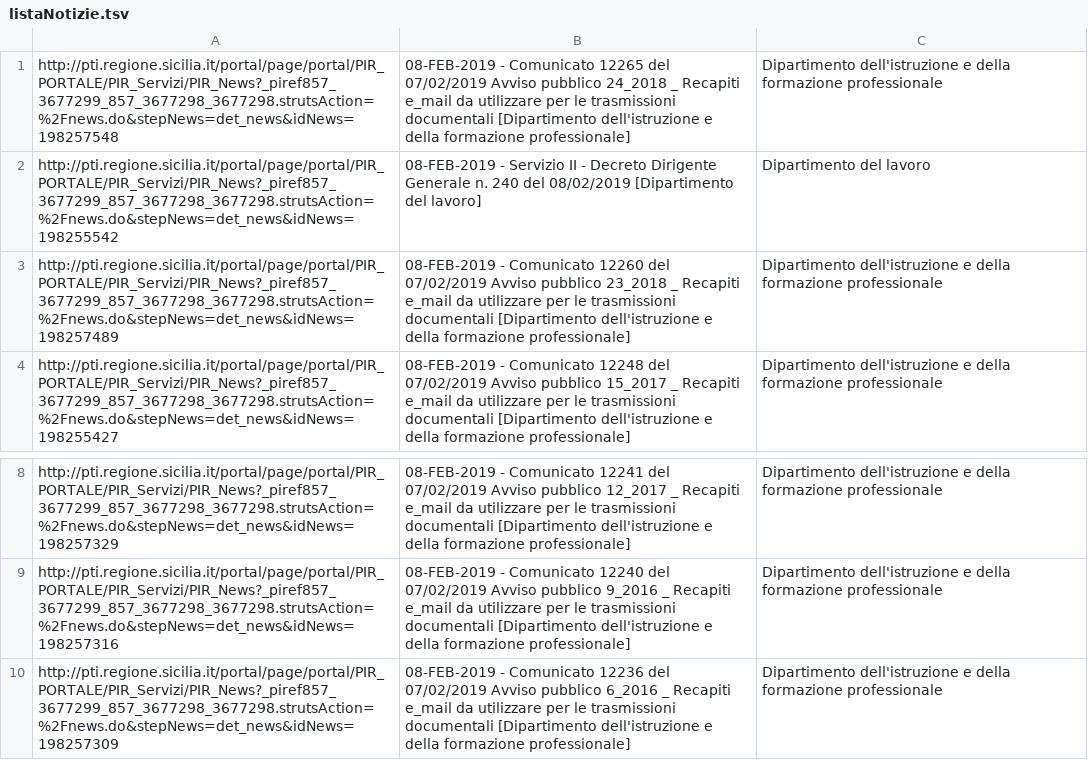
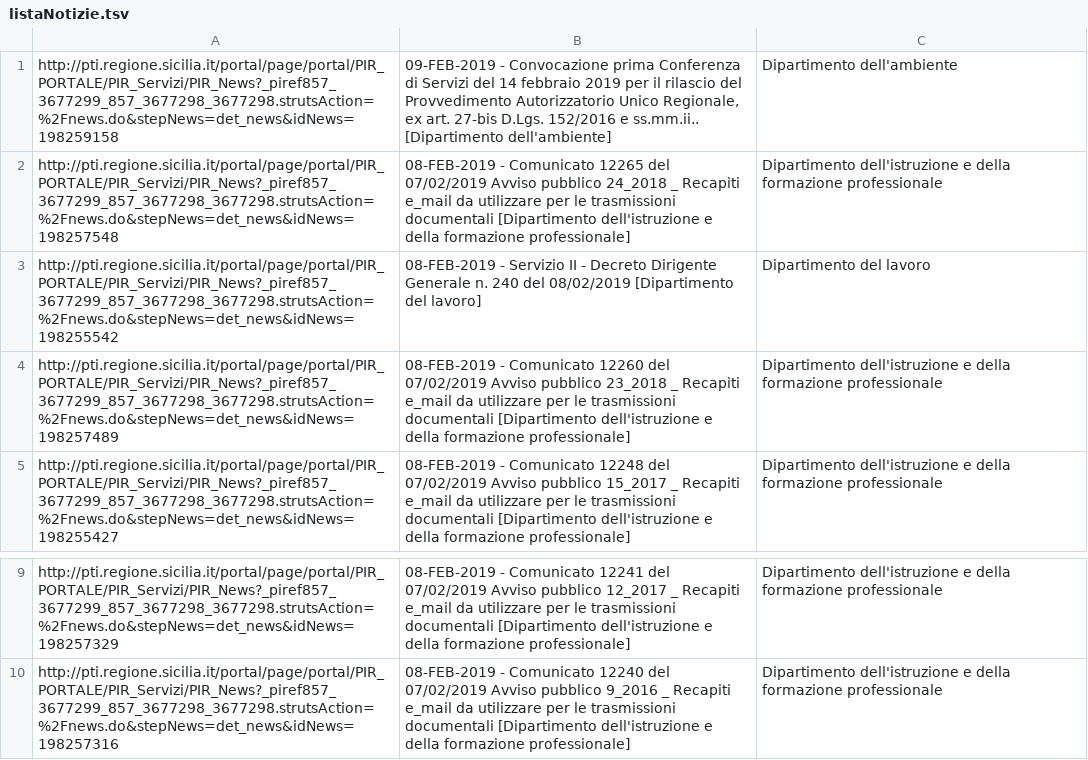
Before and after one commit to aborruso/regioneSiciliaNewsRSS, a TSV file: listaNotizie.tsv, drawn as a sheet; only a part is shown, gaps mark what is left out.

```diff
--- a/listaNotizie.tsv
+++ b/listaNotizie.tsv
@@ -1 +1,2 @@
+http://pti.regione.sicilia.it/portal/page/portal/PIR_PORTALE/PIR_Servizi/PIR_News?_piref857_3677299_857_3677298_3677298.strutsAction=%2Fnews.do&stepNews=det_news&idNews=198259158	09-FEB-2019 - Convocazione prima Conferenza di Servizi del 14 febbraio 2019 per il rilascio del Provvedimento Autorizzatorio Unico Regionale, ex art. 27-bis D.Lgs. 152/2016 e ss.mm.ii.. [Dipartimento dell'ambiente]	Dipartimento dell'ambiente
 http://pti.regione.sicilia.it/portal/page/portal/PIR_PORTALE/PIR_Servizi/PIR_News?_piref857_3677299_857_3677298_3677298.strutsAction=%2Fnews.do&stepNews=det_news&idNews=198257548	08-FEB-2019 - Comunicato 12265 del 07/02/2019 Avviso pubblico 24_2018 _ Recapiti e_mail da utilizzare per le trasmissioni documentali [Dipartimento dell'istruzione e della formazione professionale]	Dipartimento dell'istruzione e della formazione professionale
@@ -9,2 +10 @@ http://pti.regione.sicilia.it/portal/page/portal/PIR_PORTALE/PIR_Servizi/PIR_New
 http://pti.regione.sicilia.it/portal/page/portal/PIR_PORTALE/PIR_Servizi/PIR_News?_piref857_3677299_857_3677298_3677298.strutsAction=%2Fnews.do&stepNews=det_news&idNews=198257316	08-FEB-2019 - Comunicato 12240 del 07/02/2019 Avviso pubblico 9_2016 _ Recapiti e_mail da utilizzare per le trasmissioni documentali [Dipartimento dell'istruzione e della formazione professionale]	Dipartimento dell'istruzione e della formazione professionale
-http://pti.regione.sicilia.it/portal/page/portal/PIR_PORTALE/PIR_Servizi/PIR_News?_piref857_3677299_857_3677298_3677298.strutsAction=%2Fnews.do&stepNews=det_news&idNews=198257309	08-FEB-2019 - Comunicato 12236 del 07/02/2019 Avviso pubblico 6_2016 _ Recapiti e_mail da utilizzare per le trasmissioni documentali [Dipartimento dell'istruzione e della formazione professionale]	Dipartimento dell'istruzione e della formazione professionale
```
Also changed, not shown: finale.tsv, ilPresidente.tsv, 6 other files.
